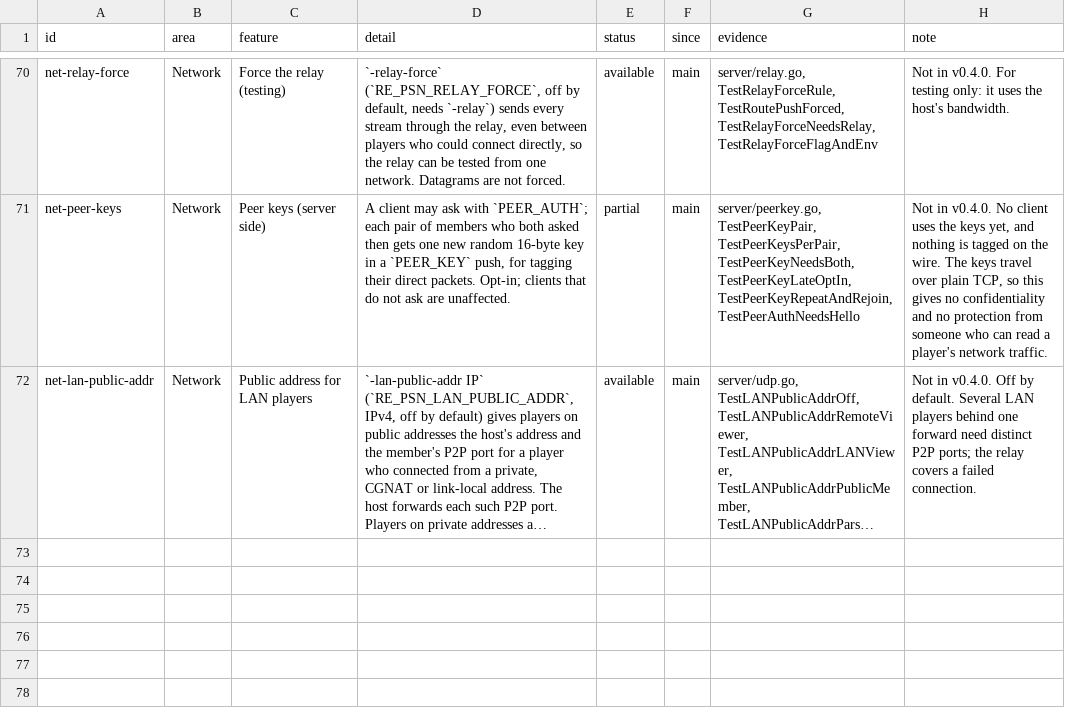
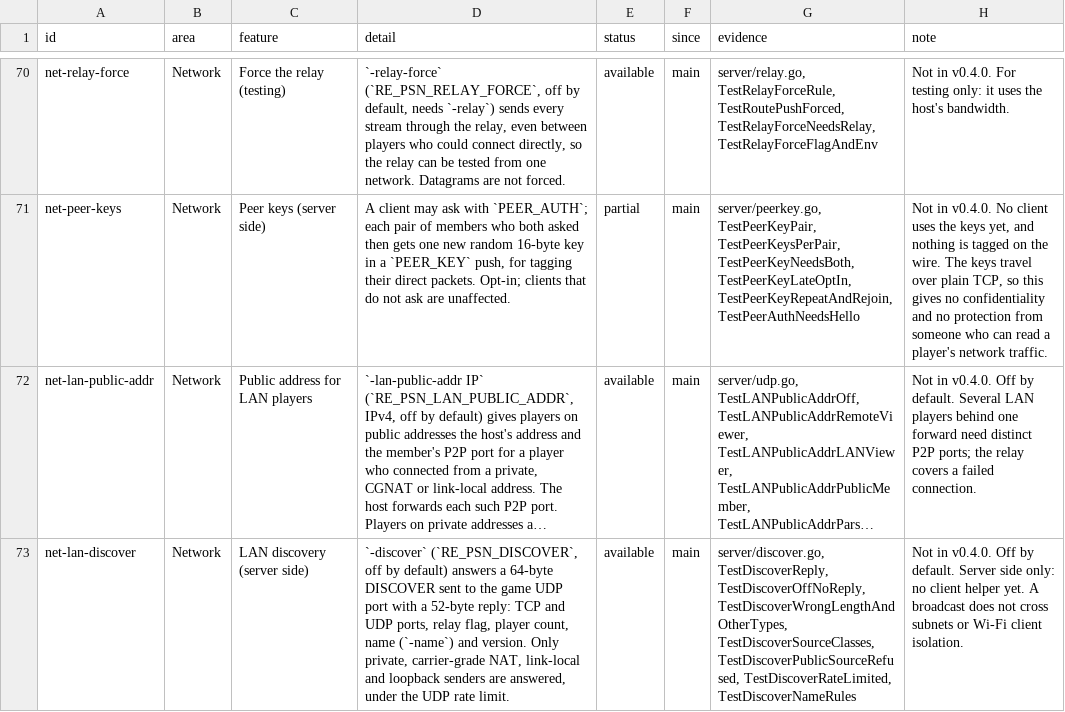
Before and after one commit to undecuple/re-psn, a TSV file: docs/features.tsv, drawn as a sheet; only a part is shown, gaps mark what is left out; long unchanged cells end in …; the diff names each change by its address in the sheet, - before the commit and + after, or states it on an @@ line.

Commit message:
Server: opt-in LAN discovery (-discover, -name)
A 64-byte DISCOVER sent to the game UDP port is answered with a 52-byte
reply (ports, relay flag, player count, name, version), only when
-discover is on and only to private, carrier-grade NAT, link-local or
loopback senders. It passes through the existing UDP rate limiter; a
public source is counted as discover_refused in udp_drops. Off by
default, in which case behaviour is unchanged.

```diff
--- a/docs/features.tsv
+++ b/docs/features.tsv
+row 73: net-lan-discover | Network | LAN discovery (server side) | `-discover` (`RE_PSN_DISCOVER`, off by default) answers a 64-byte DISCOVER sent to the game UDP port with a 52-byte reply: TCP and UDP ports, relay flag, player count, name (`-name`) and version. Only private, carrier-grade NAT, link-local and loopback senders are answered, under the UDP rate limit. | available | main | server/discover.go, TestDiscoverReply, TestDiscoverOffNoReply, TestDiscoverWrongLengthAndOtherTypes, TestDiscoverSourceClasses, TestDiscoverPublicSourceRefused, TestDiscoverRateLimited, TestDiscoverNameRules | Not in v0.4.0. Off by default. Server side only: no client helper yet. A broadcast does not cross subnets or Wi-Fi client isolation.
```
Also changed, not shown: 15 other files.
